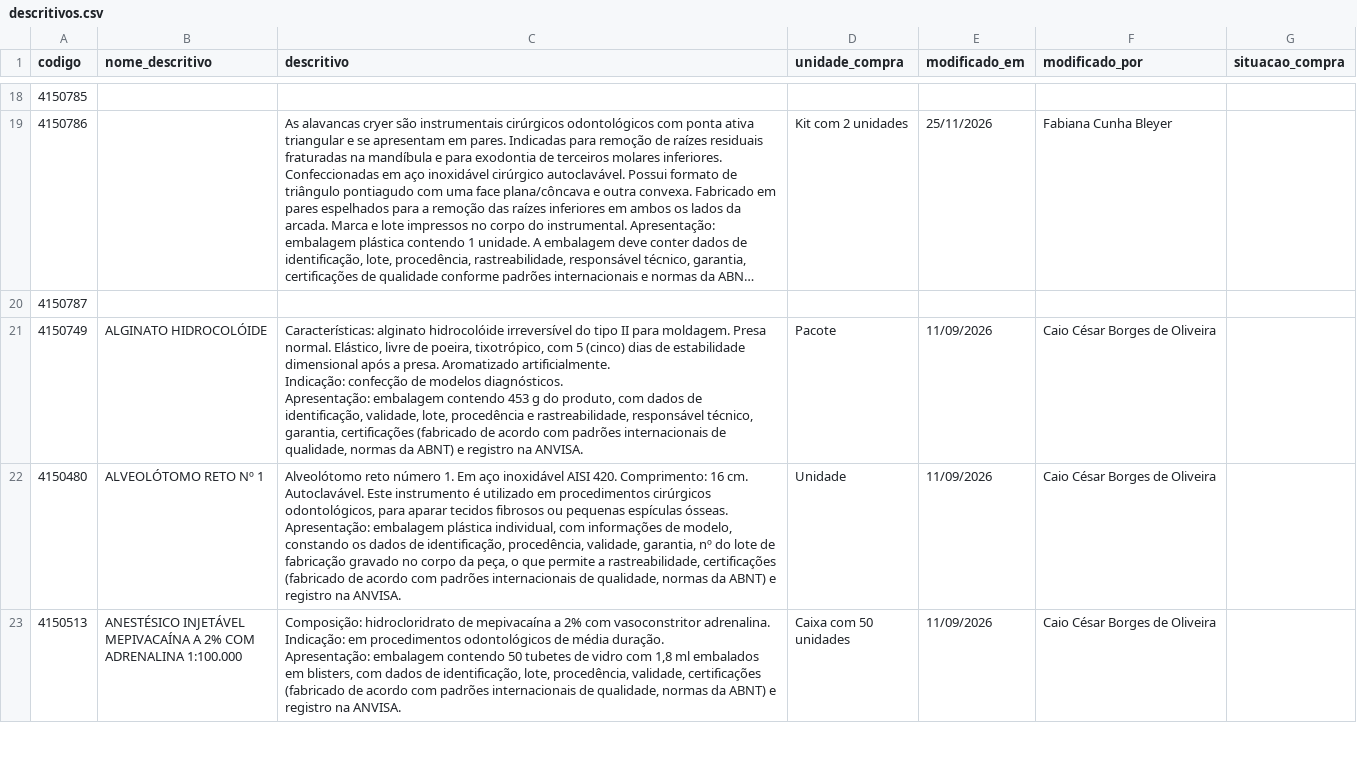
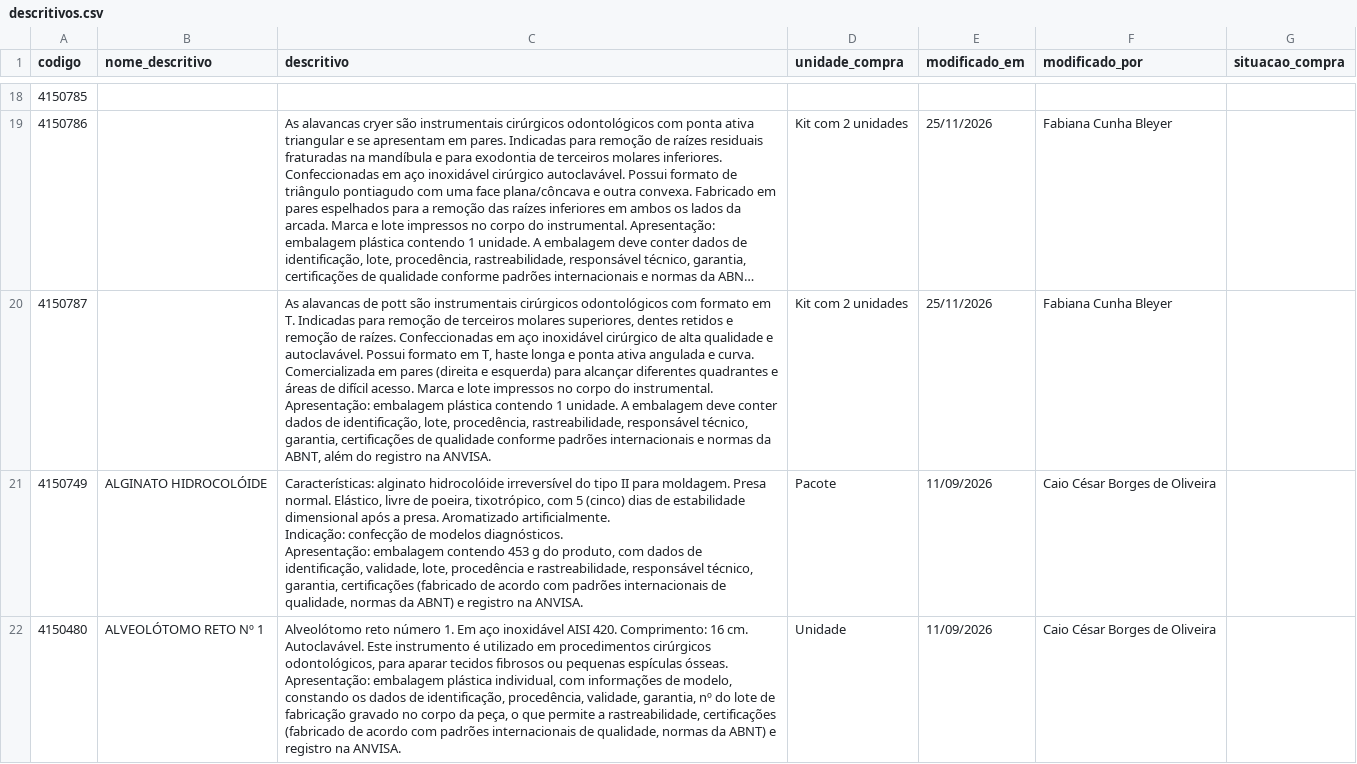
Before and after one commit to csmonteserrat/guiailustrado, a CSV file: descritivos/descritivos.csv, drawn as a sheet; only a part is shown, gaps mark what is left out; the shorter side is filled out with more unchanged rows; long unchanged cells end in …; the diff names each change by its address in the sheet, - before the commit and + after, or states it on an @@ line.

Commit message:
Editor: atualiza descritivos/descritivos.csv (1 descritivo)

```diff
--- a/descritivos/descritivos.csv
+++ b/descritivos/descritivos.csv
-C20 (descritivo): (empty)
+C20 (descritivo): As alavancas de pott são instrumentais cirúrgicos odontológicos com formato em T. Indicadas para remoção de terceiros molares superiores, dentes retidos e remoção de raízes. Confeccionadas em aço inoxidável cirúrgico de alta qualidade e autoclavável. Possui formato em T, haste longa e ponta ativa angulada e curva. Comercializada em pares (direita e esquerda) para alcançar diferentes quadrantes e áreas de difícil acesso. Marca e lote impressos no corpo do instrumental. Apresentação: embalagem plástica contendo 1 unidade. A embalagem deve conter dados de identificação, lote, procedência, rastreabilidade, responsável técnico, garantia, certificações de qualidade conforme padrões internacionais e normas da ABNT, além do registro na ANVISA.
-D20 (unidade_compra): (empty)
+D20 (unidade_compra): Kit com 2 unidades
-E20 (modificado_em): (empty)
+E20 (modificado_em): 25/11/2026
-F20 (modificado_por): (empty)
+F20 (modificado_por): Fabiana Cunha Bleyer
```
